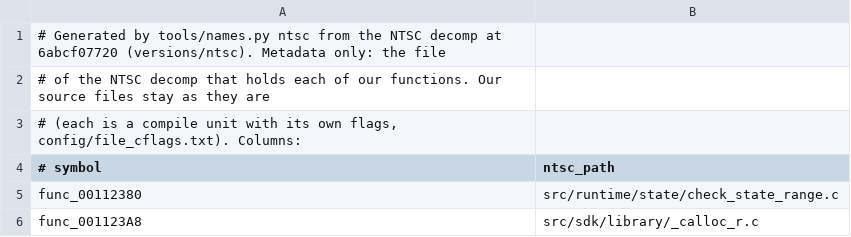
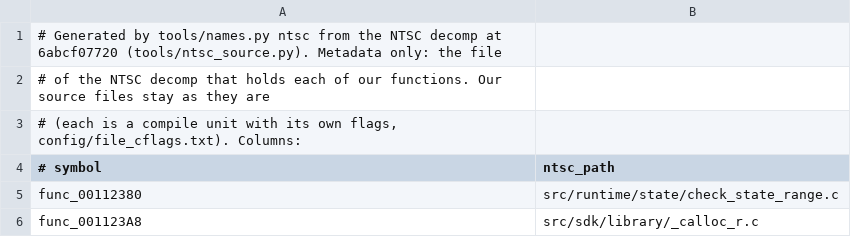
Before and after one commit to OpenRAC/rac1-decomp, a TSV file: config/modules.tsv, drawn as a sheet; only a part is shown.

Commit message:
feat(ntsc): read the NTSC decomp at a pinned commit from a cache
tools/ntsc_source.py fetches the commit pinned in
config/versions/us/ntsc_decomp.txt, shallow, into
~/.cache/rac1-decomp/ntsc/<commit> (RAC1_NTSC_DECOMP_DIR uses a checkout
of one's own instead). names.py ntsc, version_sync.py ntsc, build_ntsc.sh
and lombyte.py read it from there. Its follow command bumps the pin and
redoes what sync_ntsc.sh did: the NTSC decomp's own build, carry.tsv, the
names import and the two commits, then lists the functions it newly
matched that are open here.

```diff
--- a/config/modules.tsv
+++ b/config/modules.tsv
@@ -1,2 +1,2 @@
-# Generated by tools/names.py ntsc from the NTSC decomp at 6abcf07720 (versions/ntsc). Metadata only: the file
+# Generated by tools/names.py ntsc from the NTSC decomp at 6abcf07720 (tools/ntsc_source.py). Metadata only: the file
 # of the NTSC decomp that holds each of our functions. Our source files stay as they are
```
Also changed, not shown: 8 other files.
